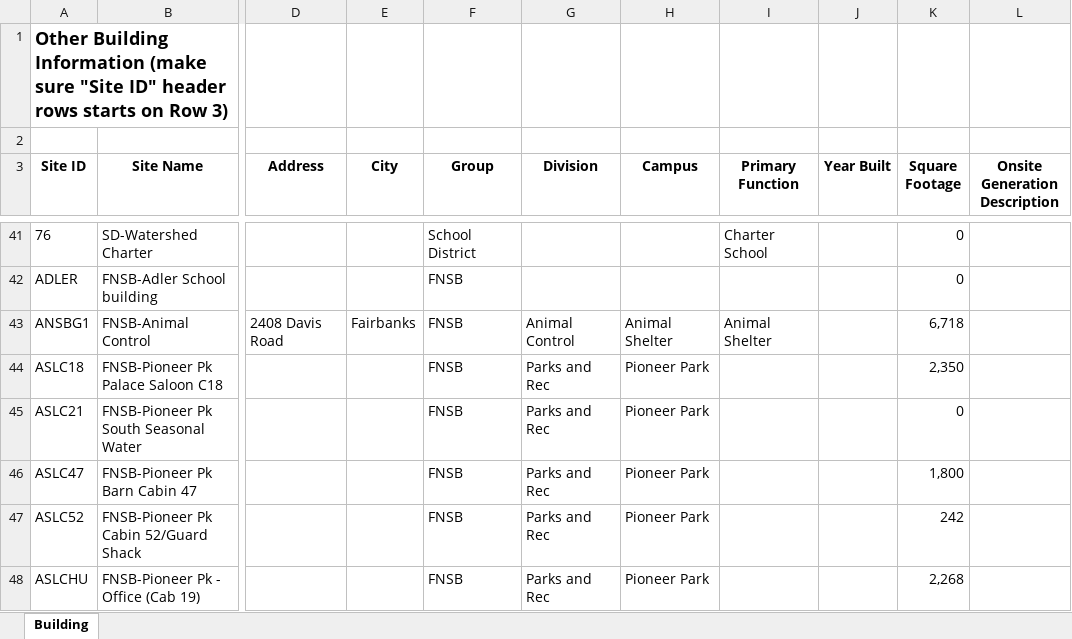
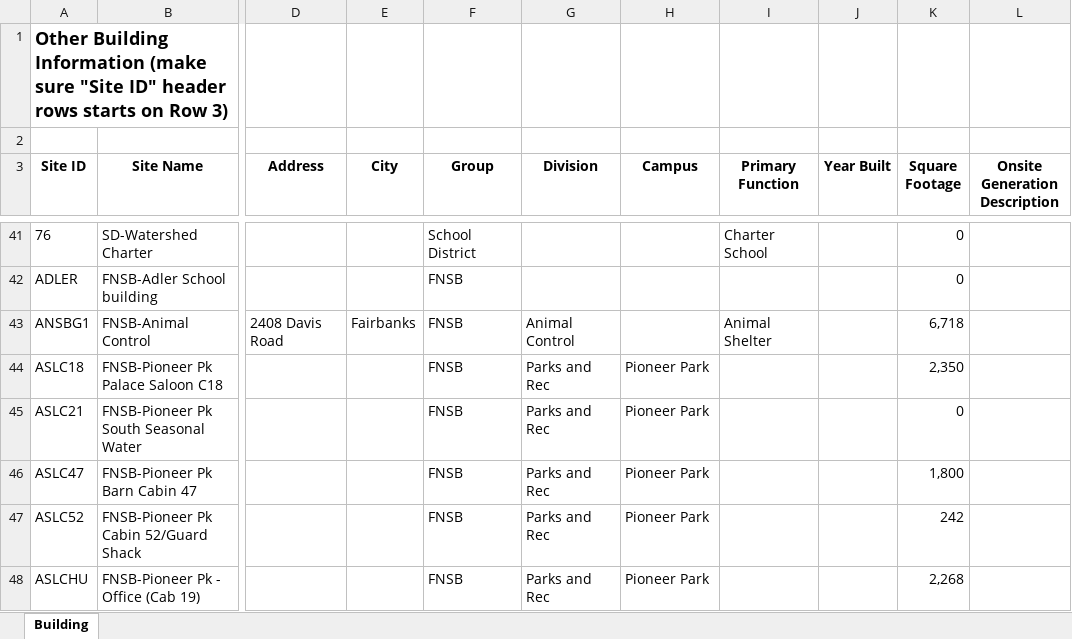
Before and after one commit to alanmitchell/fnsb-benchmark, an Excel workbook: testing/data/Buildings.xlsx, sheet Building, drawn as a sheet; only a part is shown, gaps mark what is left out; values as stored, in another font and other column widths than the file's, no borders; the diff names each change by its address in the sheet, - before the commit and + after, or states it on an @@ line.

Commit message:
Added additional analysis in spreadsheet functions

```diff
--- a/testing/data/Buildings.xlsx (sheet Building)
+++ b/testing/data/Buildings.xlsx (sheet Building)
-H43 (Campus): Animal Shelter
+H43 (Campus): (empty)
```
Also changed, not shown: 2 other files.
